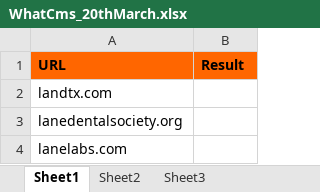
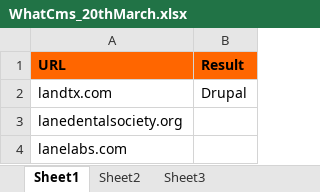
Before and after one commit to Prakashm9393/Automation, an Excel workbook: data/WhatCms_20thMarch.xlsx, sheet Sheet1, drawn as a sheet; only a part is shown; values as stored, in another font and other column widths than the file's, no borders; the diff names each change by its address in the sheet, - before the commit and + after, or states it on an @@ line.

```diff
--- a/data/WhatCms_20thMarch.xlsx (sheet Sheet1)
+++ b/data/WhatCms_20thMarch.xlsx (sheet Sheet1)
-B2 (Result): (empty)
+B2 (Result): Drupal
```
Also changed, not shown: 16 other files.
